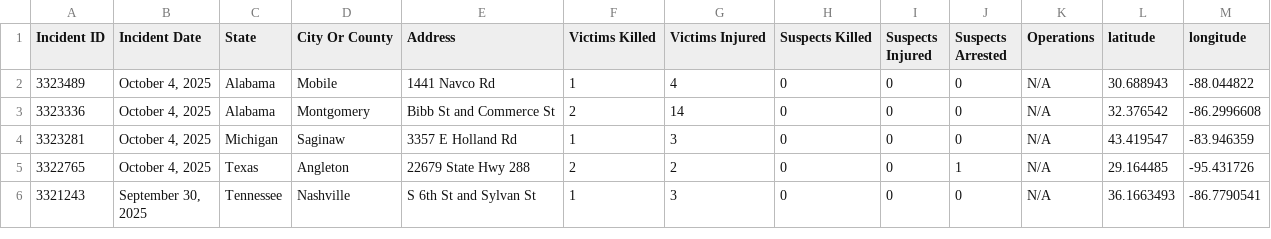
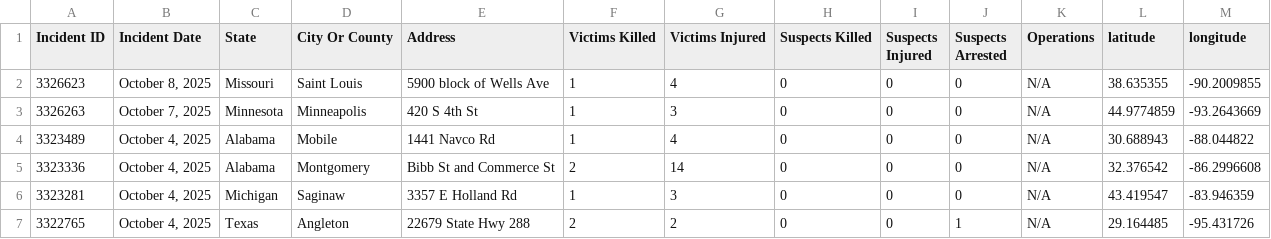
Before and after one commit to dxzys/Gun-Violence-Data, a CSV file: data/gva_master.csv, drawn as a sheet; only a part is shown; the shorter side is filled out with more unchanged rows; the diff names each change by its address in the sheet, - before the commit and + after, or states it on an @@ line.

```diff
--- a/data/gva_master.csv
+++ b/data/gva_master.csv
+row 2: 3326623 | October 8, 2025 | Missouri | Saint Louis | 5900 block of Wells Ave | 1 | 4 | 0 | 0 | 0 | N/A | 38.635355 | -90.2009855
+row 3: 3326263 | October 7, 2025 | Minnesota | Minneapolis | 420 S 4th St | 1 | 3 | 0 | 0 | 0 | N/A | 44.9774859 | -93.2643669
```
